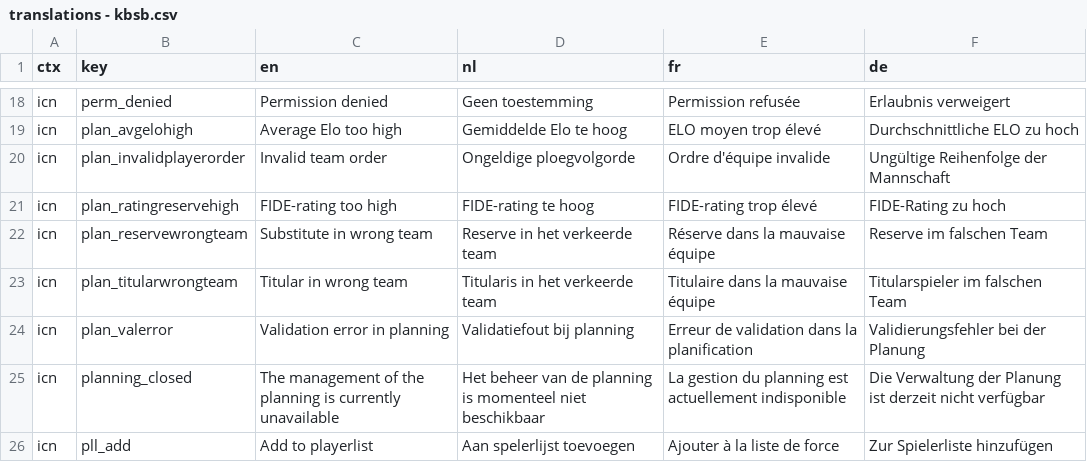
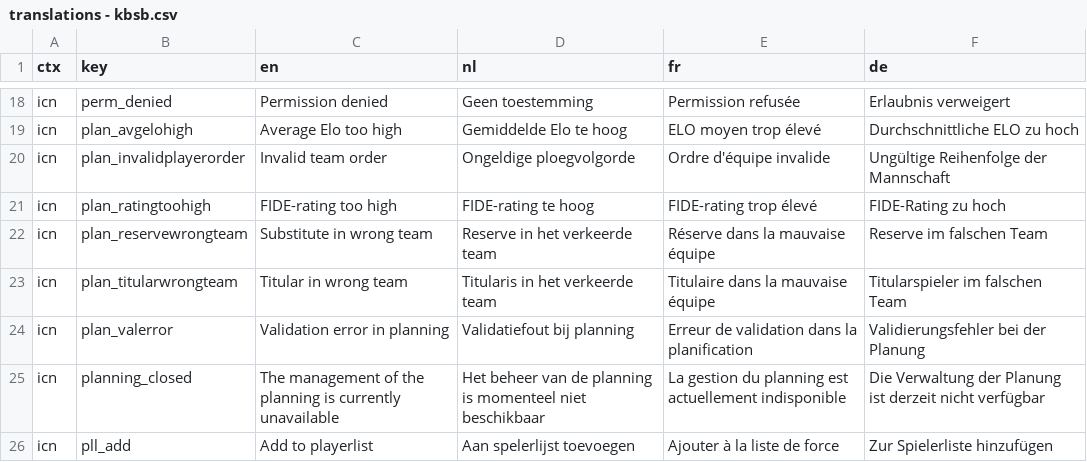
Before and after one commit to FRBE-KBSB-KSB/kbsb, a CSV file: shared/translations - kbsb.csv, drawn as a sheet; only a part is shown, gaps mark what is left out.

```diff
--- a/shared/translations - kbsb.csv
+++ b/shared/translations - kbsb.csv
@@ -20,3 +20,3 @@ icn,plan_avgelohigh,Average Elo too high,Gemiddelde Elo te hoog,ELO moyen trop
 icn,plan_invalidplayerorder,Invalid team order,Ongeldige ploegvolgorde,Ordre d'équipe invalide,Ungültige Reihenfolge der Mannschaft
-icn,plan_ratingreservehigh,FIDE-rating too high,FIDE-rating te hoog,FIDE-rating trop élevé,FIDE-Rating zu hoch
+icn,plan_ratingtoohigh,FIDE-rating too high,FIDE-rating te hoog,FIDE-rating trop élevé,FIDE-Rating zu hoch
 icn,plan_reservewrongteam,Substitute in wrong team,Reserve in het verkeerde team,Réserve dans la mauvaise équipe,Reserve im falschen Team
```
Also changed, not shown: 6 other files.
